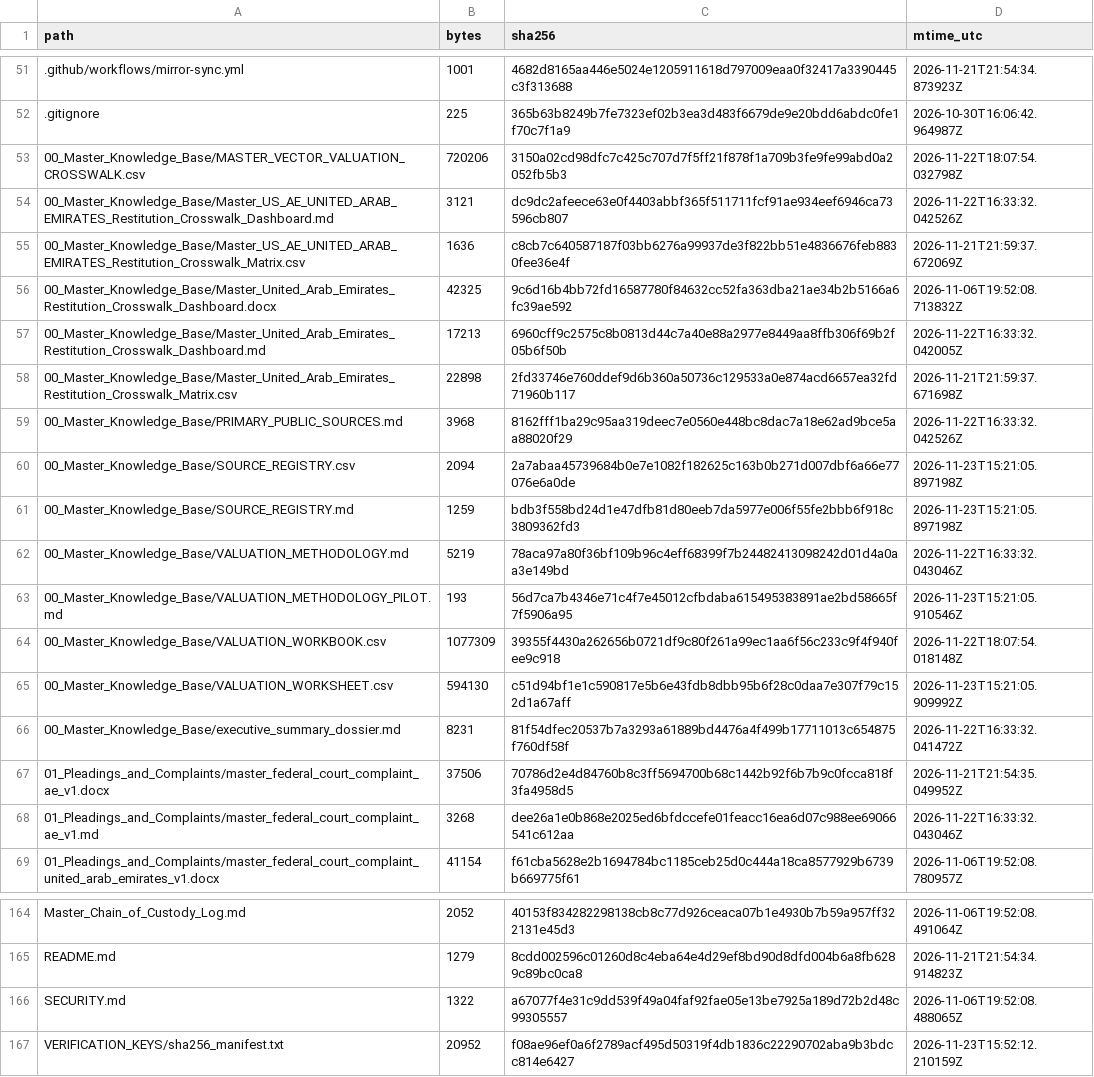
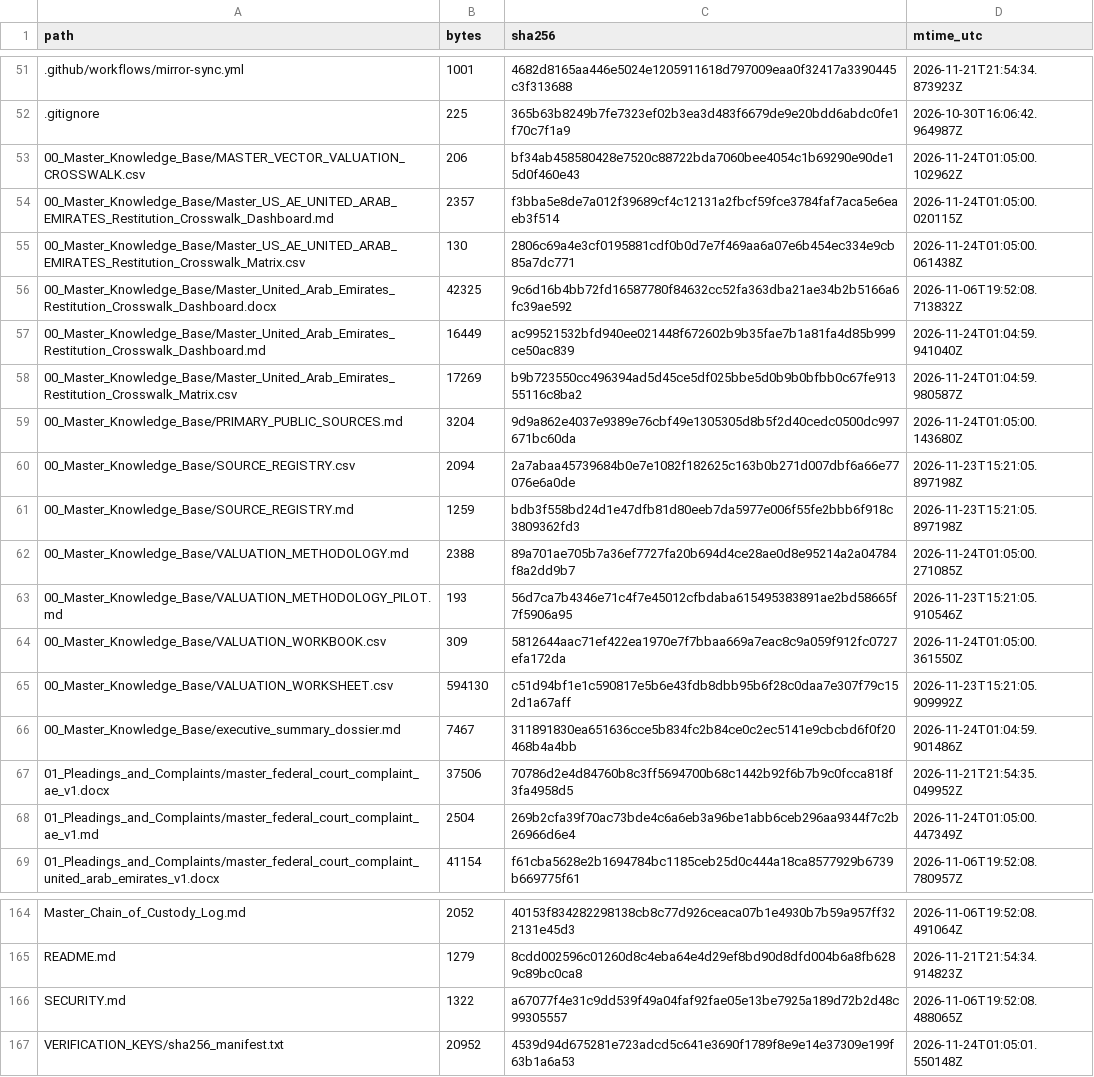
Before and after one commit to GlobalRestitutionAlliance/asia-us-ae-united-arab-emirates-master-litigation, a CSV file: 99_Archives_and_Manifests/MANIFEST_SHA256.csv, drawn as a sheet; only a part is shown, gaps mark what is left out; the diff covers the shown part only.

```diff
--- a/99_Archives_and_Manifests/MANIFEST_SHA256.csv
+++ b/99_Archives_and_Manifests/MANIFEST_SHA256.csv
@@ -52,18 +52,18 @@ path,bytes,sha256,mtime_utc
 .gitignore,225,365b63b8249b7fe7323ef02b3ea3d483f6679de9e20bdd6abdc0fe1f70c7f1a9,2026-10-30T16:06:42.964987Z
-00_Master_Knowledge_Base/MASTER_VECTOR_VALUATION_CROSSWALK.csv,720206,3150a02cd98dfc7c425c707d7f5ff21f878f1a709b3fe9fe99abd0a2052fb5b3,2026-11-22T18:07:54.032798Z
-00_Master_Knowledge_Base/Master_US_AE_UNITED_ARAB_EMIRATES_Restitution_Crosswalk_Dashboard.md,3121,dc9dc2afeece63e0f4403abbf365f511711fcf91ae934eef6946ca73596cb807,2026-11-22T16:33:32.042526Z
-00_Master_Knowledge_Base/Master_US_AE_UNITED_ARAB_EMIRATES_Restitution_Crosswalk_Matrix.csv,1636,c8cb7c640587187f03bb6276a99937de3f822bb51e4836676feb8830fee36e4f,2026-11-21T21:59:37.672069Z
+00_Master_Knowledge_Base/MASTER_VECTOR_VALUATION_CROSSWALK.csv,206,bf34ab458580428e7520c88722bda7060bee4054c1b69290e90de15d0f460e43,2026-11-24T01:05:00.102962Z
+00_Master_Knowledge_Base/Master_US_AE_UNITED_ARAB_EMIRATES_Restitution_Crosswalk_Dashboard.md,2357,f3bba5e8de7a012f39689cf4c12131a2fbcf59fce3784faf7aca5e6eaeb3f514,2026-11-24T01:05:00.020115Z
+00_Master_Knowledge_Base/Master_US_AE_UNITED_ARAB_EMIRATES_Restitution_Crosswalk_Matrix.csv,130,2806c69a4e3cf0195881cdf0b0d7e7f469aa6a07e6b454ec334e9cb85a7dc771,2026-11-24T01:05:00.061438Z
 00_Master_Knowledge_Base/Master_United_Arab_Emirates_Restitution_Crosswalk_Dashboard.docx,42325,9c6d16b4bb72fd16587780f84632cc52fa363dba21ae34b2b5166a6fc39ae592,2026-11-06T19:52:08.713832Z
-00_Master_Knowledge_Base/Master_United_Arab_Emirates_Restitution_Crosswalk_Dashboard.md,17213,6960cff9c2575c8b0813d44c7a40e88a2977e8449aa8ffb306f69b2f05b6f50b,2026-11-22T16:33:32.042005Z
-00_Master_Knowledge_Base/Master_United_Arab_Emirates_Restitution_Crosswalk_Matrix.csv,22898,2fd33746e760ddef9d6b360a50736c129533a0e874acd6657ea32fd71960b117,2026-11-21T21:59:37.671698Z
-00_Master_Knowledge_Base/PRIMARY_PUBLIC_SOURCES.md,3968,8162fff1ba29c95aa319deec7e0560e448bc8dac7a18e62ad9bce5aa88020f29,2026-11-22T16:33:32.042526Z
+00_Master_Knowledge_Base/Master_United_Arab_Emirates_Restitution_Crosswalk_Dashboard.md,16449,ac99521532bfd940ee021448f672602b9b35fae7b1a81fa4d85b999ce50ac839,2026-11-24T01:04:59.941040Z
+00_Master_Knowledge_Base/Master_United_Arab_Emirates_Restitution_Crosswalk_Matrix.csv,17269,b9b723550cc496394ad5d45ce5df025bbe5d0b9b0bfbb0c67fe91355116c8ba2,2026-11-24T01:04:59.980587Z
+00_Master_Knowledge_Base/PRIMARY_PUBLIC_SOURCES.md,3204,9d9a862e4037e9389e76cbf49e1305305d8b5f2d40cedc0500dc997671bc60da,2026-11-24T01:05:00.143680Z
 00_Master_Knowledge_Base/SOURCE_REGISTRY.csv,2094,2a7abaa45739684b0e7e1082f182625c163b0b271d007dbf6a66e77076e6a0de,2026-11-23T15:21:05.897198Z
 00_Master_Knowledge_Base/SOURCE_REGISTRY.md,1259,bdb3f558bd24d1e47dfb81d80eeb7da5977e006f55fe2bbb6f918c3809362fd3,2026-11-23T15:21:05.897198Z
-00_Master_Knowledge_Base/VALUATION_METHODOLOGY.md,5219,78aca97a80f36bf109b96c4eff68399f7b24482413098242d01d4a0aa3e149bd,2026-11-22T16:33:32.043046Z
+00_Master_Knowledge_Base/VALUATION_METHODOLOGY.md,2388,89a701ae705b7a36ef7727fa20b694d4ce28ae0d8e95214a2a04784f8a2dd9b7,2026-11-24T01:05:00.271085Z
 00_Master_Knowledge_Base/VALUATION_METHODOLOGY_PILOT.md,193,56d7ca7b4346e71c4f7e45012cfbdaba615495383891ae2bd58665f7f5906a95,2026-11-23T15:21:05.910546Z
-00_Master_Knowledge_Base/VALUATION_WORKBOOK.csv,1077309,39355f4430a262656b0721df9c80f261a99ec1aa6f56c233c9f4f940fee9c918,2026-11-22T18:07:54.018148Z
+00_Master_Knowledge_Base/VALUATION_WORKBOOK.csv,309,5812644aac71ef422ea1970e7f7bbaa669a7eac8c9a059f912fc0727efa172da,2026-11-24T01:05:00.361550Z
 00_Master_Knowledge_Base/VALUATION_WORKSHEET.csv,594130,c51d94bf1e1c590817e5b6e43fdb8dbb95b6f28c0daa7e307f79c152d1a67aff,2026-11-23T15:21:05.909992Z
-00_Master_Knowledge_Base/executive_summary_dossier.md,8231,81f54dfec20537b7a3293a61889bd4476a4f499b17711013c654875f760df58f,2026-11-22T16:33:32.041472Z
+00_Master_Knowledge_Base/executive_summary_dossier.md,7467,311891830ea651636cce5b834fc2b84ce0c2ec5141e9cbcbd6f0f20468b4a4bb,2026-11-24T01:04:59.901486Z
 01_Pleadings_and_Complaints/master_federal_court_complaint_ae_v1.docx,37506,70786d2e4d84760b8c3ff5694700b68c1442b92f6b7b9c0fcca818f3fa4958d5,2026-11-21T21:54:35.049952Z
-01_Pleadings_and_Complaints/master_federal_court_complaint_ae_v1.md,3268,dee26a1e0b868e2025ed6bfdccefe01feacc16ea6d07c988ee69066541c612aa,2026-11-22T16:33:32.043046Z
+01_Pleadings_and_Complaints/master_federal_court_complaint_ae_v1.md,2504,269b2cfa39f70ac73bde4c6a6eb3a96be1abb6ceb296aa9344f7c2b26966d6e4,2026-11-24T01:05:00.447349Z
 01_Pleadings_and_Complaints/master_federal_court_complaint_united_arab_emirates_v1.docx,41154,f61cba5628e2b1694784bc1185ceb25d0c444a18ca8577929b6739b669775f61,2026-11-06T19:52:08.780957Z
@@ -166,2 +166,2 @@ README.md,1279,8cdd002596c01260d8c4eba64e4d29ef8bd90d8dfd004b6a8fb6289c89bc0ca8,
 SECURITY.md,1322,a67077f4e31c9dd539f49a04faf92fae05e13be7925a189d72b2d48c99305557,2026-11-06T19:52:08.488065Z
-VERIFICATION_KEYS/sha256_manifest.txt,20952,f08ae96ef0a6f2789acf495d50319f4db1836c22290702aba9b3bdcc814e6427,2026-11-23T15:52:12.210159Z
+VERIFICATION_KEYS/sha256_manifest.txt,20952,4539d94d675281e723adcd5c641e3690f1789f8e9e14e37309e199f63b1a6a53,2026-11-24T01:05:01.550148Z
```
Also changed, not shown: 33 edited cells elsewhere in this file, 00_Master_Knowledge_Base/Master_United_Arab_Emirates_Restitution_Crosswalk_Matrix.csv, 21 other files.
